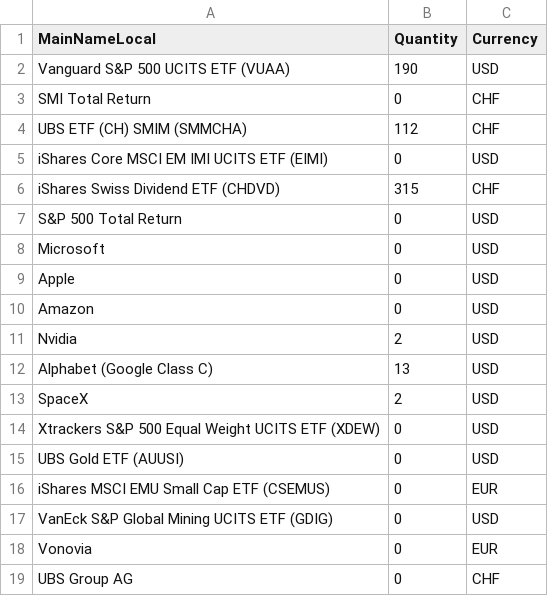
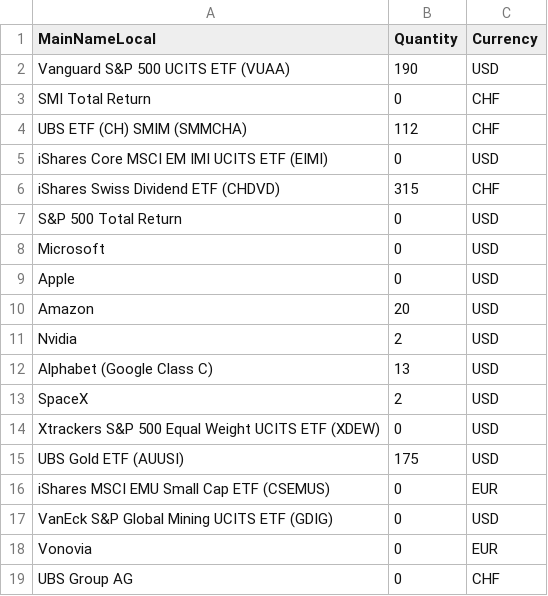
Before and after one commit to Munotstadt/financialdatacollector-public, a CSV file: portfolio_holdings.csv, drawn as a sheet; only a part is shown.

Commit message:
Update portfolio holdings via edit page (2026-07-20T06:38:55.027Z)

```diff
--- a/portfolio_holdings.csv
+++ b/portfolio_holdings.csv
@@ -9,3 +9,3 @@ Microsoft,0,USD
 Apple,0,USD
-Amazon,0,USD
+Amazon,20,USD
 Nvidia,2,USD
@@ -14,3 +14,3 @@ SpaceX,2,USD
 Xtrackers S&P 500 Equal Weight UCITS ETF (XDEW),0,USD
-UBS Gold ETF (AUUSI),0,USD
+UBS Gold ETF (AUUSI),175,USD
 iShares MSCI EMU Small Cap ETF (CSEMUS),0,EUR
```
